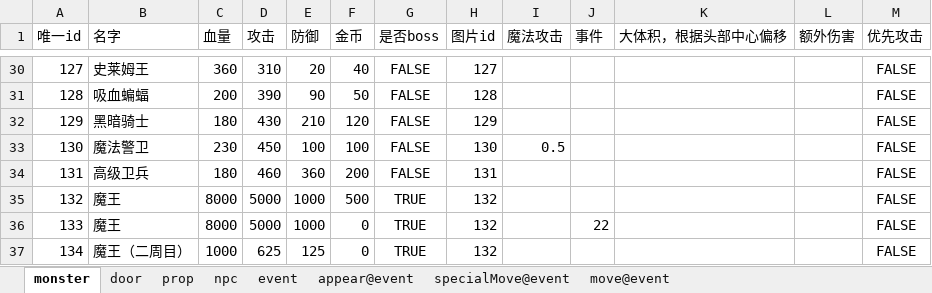
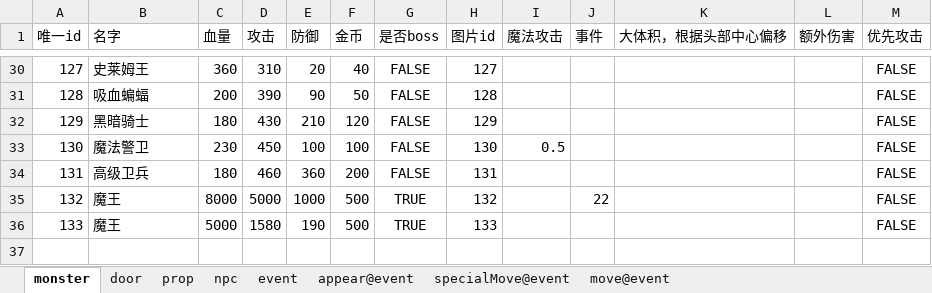
Before and after one commit to tacthgin/MagicTower, an Excel workbook: Docs/mota.xlsm, sheet monster, drawn as a sheet; only a part is shown, gaps mark what is left out; values as stored, in another font and other column widths than the file's, no borders; the diff names each change by its address in the sheet, - before the commit and + after, or states it on an @@ line.

```diff
--- a/Docs/mota.xlsm (sheet monster)
+++ b/Docs/mota.xlsm (sheet monster)
-J35 (事件): (empty)
+J35 (事件): 22
-C36 (血量): 8000
+C36 (血量): 5000
-D36 (攻击): 5000
+D36 (攻击): 1580
-E36 (防御): 1000
+E36 (防御): 190
-F36 (金币): 0
+F36 (金币): 500
-H36 (图片id): 132
+H36 (图片id): 133
-J36 (事件): 22
+J36 (事件): (empty)
-row 37: 134 | 魔王（二周目） | 1000 | 625 | 125 | 0 | TRUE | 132 |  |  |  |  | FALSE
```
Also changed, not shown: sheet event, sheet appear@event, sheet npc, 20 other files.
